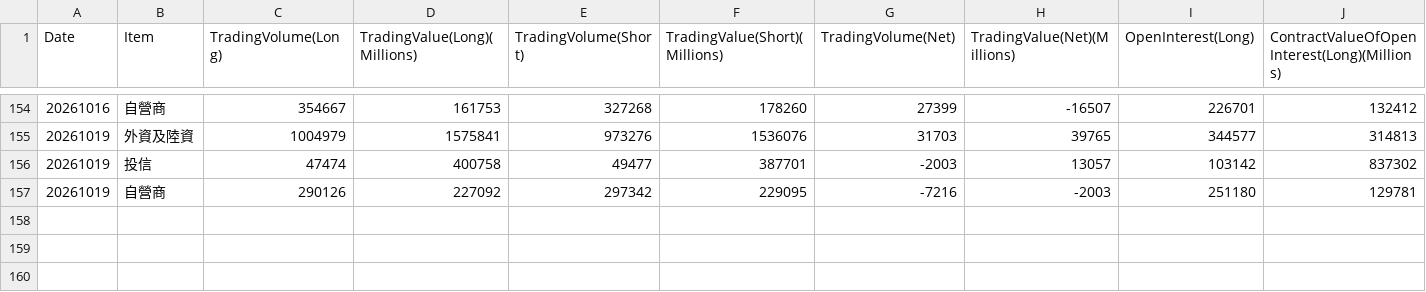
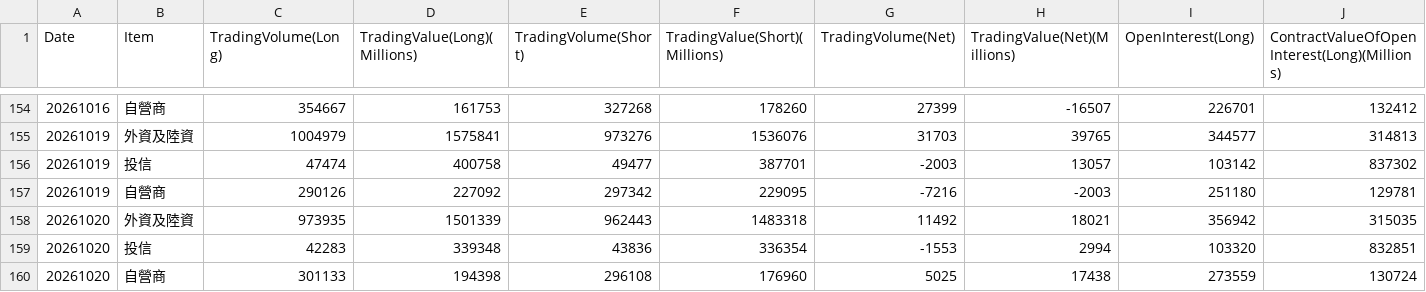
Before and after one commit to wenchiehlee-investment/TAIFEX, a CSV file: data/raw_taifex_institutional_general.csv, drawn as a sheet; only a part is shown, gaps mark what is left out; rows hold the shown columns only; the diff names each change by its address in the sheet, - before the commit and + after, or states it on an @@ line.

```diff
--- a/data/raw_taifex_institutional_general.csv
+++ b/data/raw_taifex_institutional_general.csv
+row 158: 20261020 | 外資及陸資 | 973935 | 1501339 | 962443 | 1483318 | 11492 | 18021 | 356942 | 315035
+row 159: 20261020 | 投信 | 42283 | 339348 | 43836 | 336354 | -1553 | 2994 | 103320 | 832851
+row 160: 20261020 | 自營商 | 301133 | 194398 | 296108 | 176960 | 5025 | 17438 | 273559 | 130724
```
Also changed, not shown: 2 other files.
